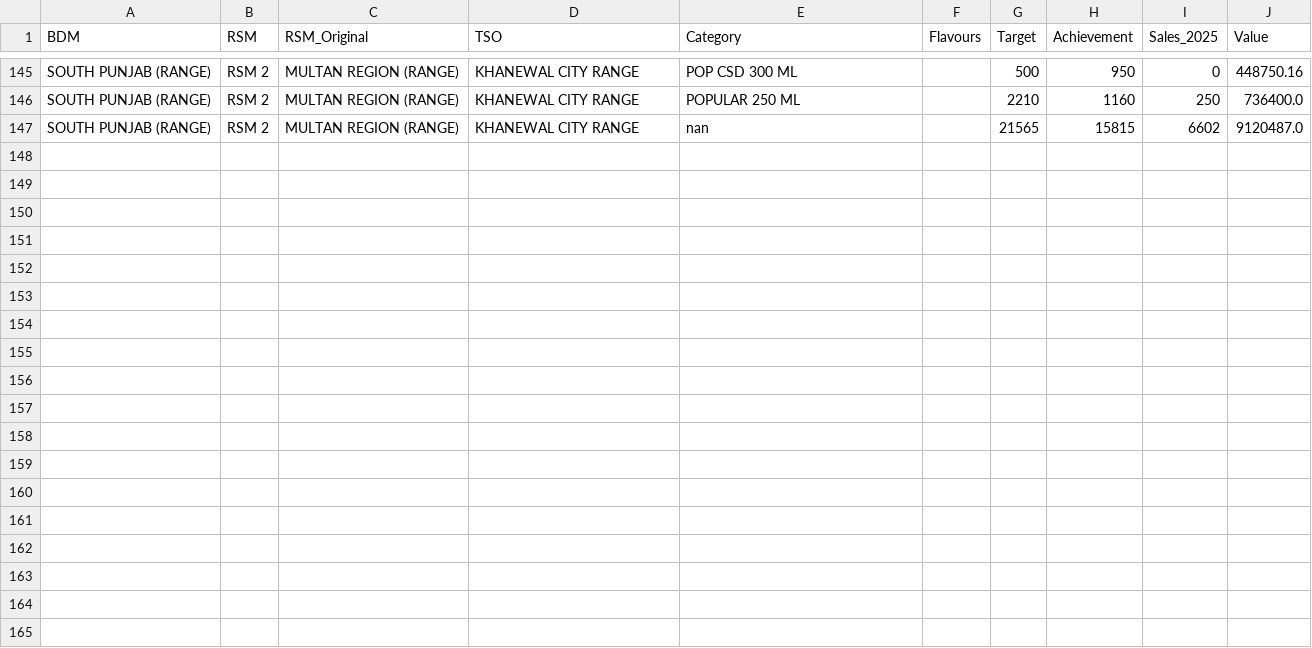
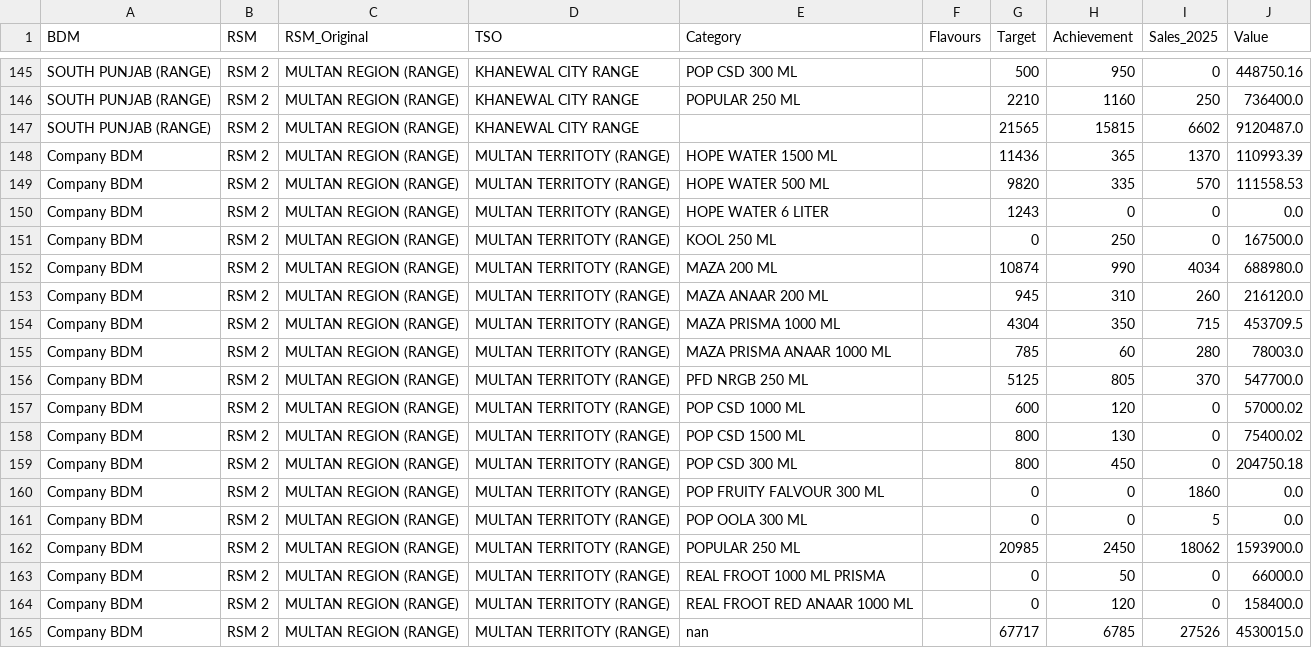
Before and after one commit to adeelrashid12/popular-dashboard, a CSV file: sales_database.csv, drawn as a sheet; only a part is shown, gaps mark what is left out.

Commit message:
Auto-update sales database

```diff
--- a/sales_database.csv
+++ b/sales_database.csv
@@ -146,2 +146,20 @@ SOUTH PUNJAB (RANGE),RSM 2,MULTAN REGION (RANGE),KHANEWAL CITY RANGE,POP CSD 300
 SOUTH PUNJAB (RANGE),RSM 2,MULTAN REGION (RANGE),KHANEWAL CITY RANGE,POPULAR 250 ML,,2210,1160,250,736400.0
-SOUTH PUNJAB (RANGE),RSM 2,MULTAN REGION (RANGE),KHANEWAL CITY RANGE,nan,,21565,15815,6602,9120487.0
+SOUTH PUNJAB (RANGE),RSM 2,MULTAN REGION (RANGE),KHANEWAL CITY RANGE,,,21565,15815,6602,9120487.0
+Company BDM,RSM 2,MULTAN REGION (RANGE),MULTAN TERRITOTY (RANGE),HOPE WATER 1500 ML,,11436,365,1370,110993.39
+Company BDM,RSM 2,MULTAN REGION (RANGE),MULTAN TERRITOTY (RANGE),HOPE WATER 500 ML,,9820,335,570,111558.53
+Company BDM,RSM 2,MULTAN REGION (RANGE),MULTAN TERRITOTY (RANGE),HOPE WATER 6 LITER,,1243,0,0,0.0
+Company BDM,RSM 2,MULTAN REGION (RANGE),MULTAN TERRITOTY (RANGE),KOOL 250 ML,,0,250,0,167500.0
+Company BDM,RSM 2,MULTAN REGION (RANGE),MULTAN TERRITOTY (RANGE),MAZA 200 ML,,10874,990,4034,688980.0
+Company BDM,RSM 2,MULTAN REGION (RANGE),MULTAN TERRITOTY (RANGE),MAZA ANAAR 200 ML,,945,310,260,216120.0
+Company BDM,RSM 2,MULTAN REGION (RANGE),MULTAN TERRITOTY (RANGE),MAZA PRISMA 1000 ML,,4304,350,715,453709.5
+Company BDM,RSM 2,MULTAN REGION (RANGE),MULTAN TERRITOTY (RANGE),MAZA PRISMA ANAAR 1000 ML,,785,60,280,78003.0
+Company BDM,RSM 2,MULTAN REGION (RANGE),MULTAN TERRITOTY (RANGE),PFD NRGB 250 ML,,5125,805,370,547700.0
+Company BDM,RSM 2,MULTAN REGION (RANGE),MULTAN TERRITOTY (RANGE),POP CSD 1000 ML,,600,120,0,57000.02
+Company BDM,RSM 2,MULTAN REGION (RANGE),MULTAN TERRITOTY (RANGE),POP CSD 1500 ML,,800,130,0,75400.02
+Company BDM,RSM 2,MULTAN REGION (RANGE),MULTAN TERRITOTY (RANGE),POP CSD 300 ML,,800,450,0,204750.18
+Company BDM,RSM 2,MULTAN REGION (RANGE),MULTAN TERRITOTY (RANGE),POP FRUITY FALVOUR 300 ML,,0,0,1860,0.0
+Company BDM,RSM 2,MULTAN REGION (RANGE),MULTAN TERRITOTY (RANGE),POP OOLA 300 ML,,0,0,5,0.0
+Company BDM,RSM 2,MULTAN REGION (RANGE),MULTAN TERRITOTY (RANGE),POPULAR 250 ML,,20985,2450,18062,1593900.0
+Company BDM,RSM 2,MULTAN REGION (RANGE),MULTAN TERRITOTY (RANGE),REAL FROOT 1000 ML PRISMA,,0,50,0,66000.0
+Company BDM,RSM 2,MULTAN REGION (RANGE),MULTAN TERRITOTY (RANGE),REAL FROOT RED ANAAR 1000 ML,,0,120,0,158400.0
+Company BDM,RSM 2,MULTAN REGION (RANGE),MULTAN TERRITOTY (RANGE),nan,,67717,6785,27526,4530015.0
```
